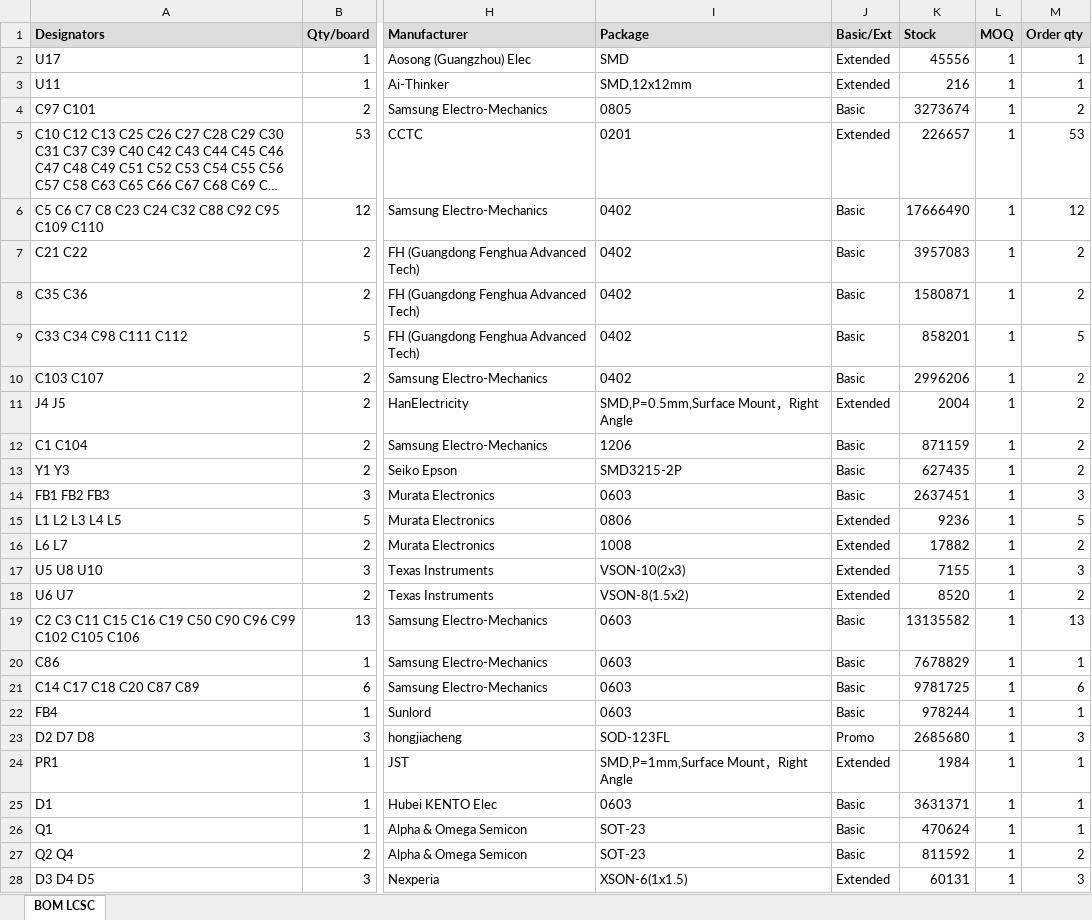
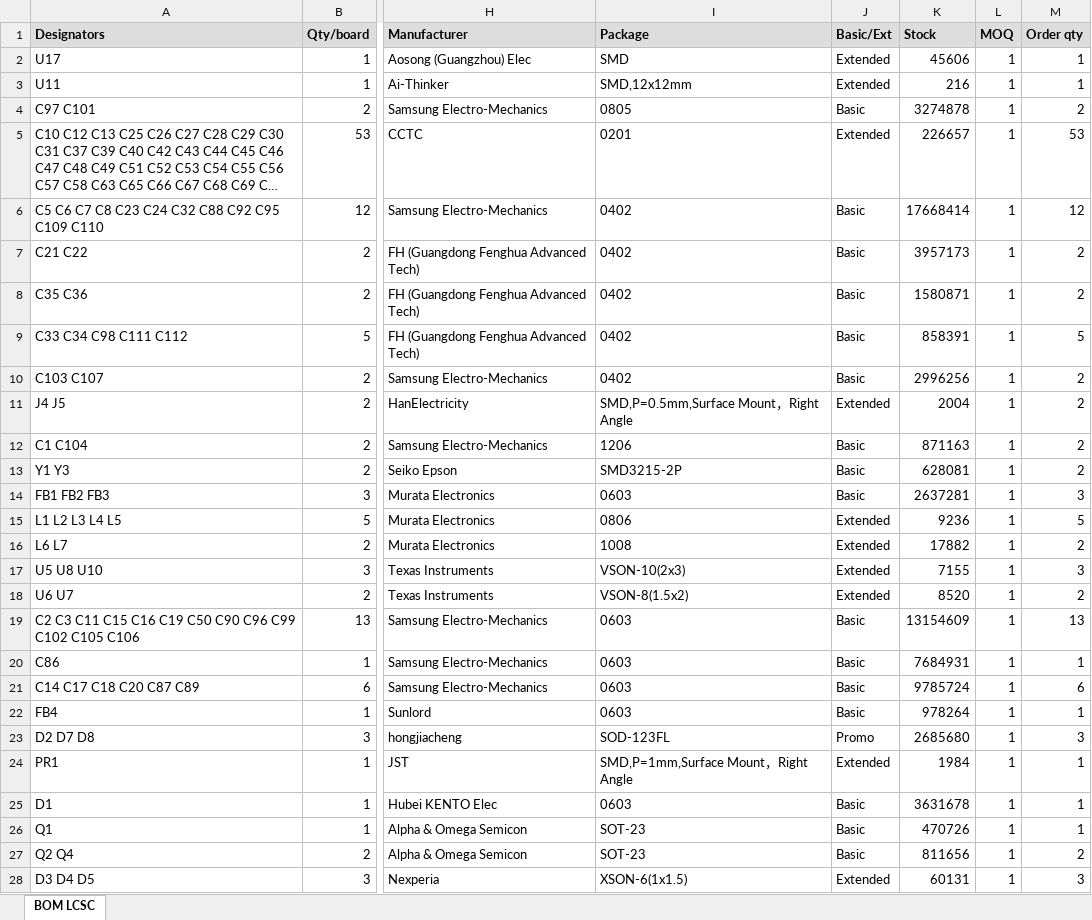
Before and after one commit to vkorehov/LEAKCAM, an Excel workbook: BOM_LCSC.xlsx, sheet BOM LCSC, drawn as a sheet; only a part is shown, gaps mark what is left out; long unchanged cells end in …; values as stored, in another font and other column widths than the file's, no borders; the diff covers the shown part only; the diff names each change by its address in the sheet, - before the commit and + after, or states it on an @@ line.

```diff
--- a/BOM_LCSC.xlsx (sheet BOM LCSC)
+++ b/BOM_LCSC.xlsx (sheet BOM LCSC)
-K2 (Stock): 45556
+K2 (Stock): 45606
-K4 (Stock): 3273674
+K4 (Stock): 3274878
-K6 (Stock): 17666490
+K6 (Stock): 17668414
-K7 (Stock): 3957083
+K7 (Stock): 3957173
-K9 (Stock): 858201
+K9 (Stock): 858391
-K10 (Stock): 2996206
+K10 (Stock): 2996256
-K12 (Stock): 871159
+K12 (Stock): 871163
-K13 (Stock): 627435
+K13 (Stock): 628081
-K14 (Stock): 2637451
+K14 (Stock): 2637281
-K19 (Stock): 13135582
+K19 (Stock): 13154609
-K20 (Stock): 7678829
+K20 (Stock): 7684931
-K21 (Stock): 9781725
+K21 (Stock): 9785724
-K22 (Stock): 978244
+K22 (Stock): 978264
-K25 (Stock): 3631371
+K25 (Stock): 3631678
-K26 (Stock): 470624
+K26 (Stock): 470726
-K27 (Stock): 811592
+K27 (Stock): 811656
```
Also changed, not shown: 28 edited cells elsewhere in this sheet, 5 other files.
